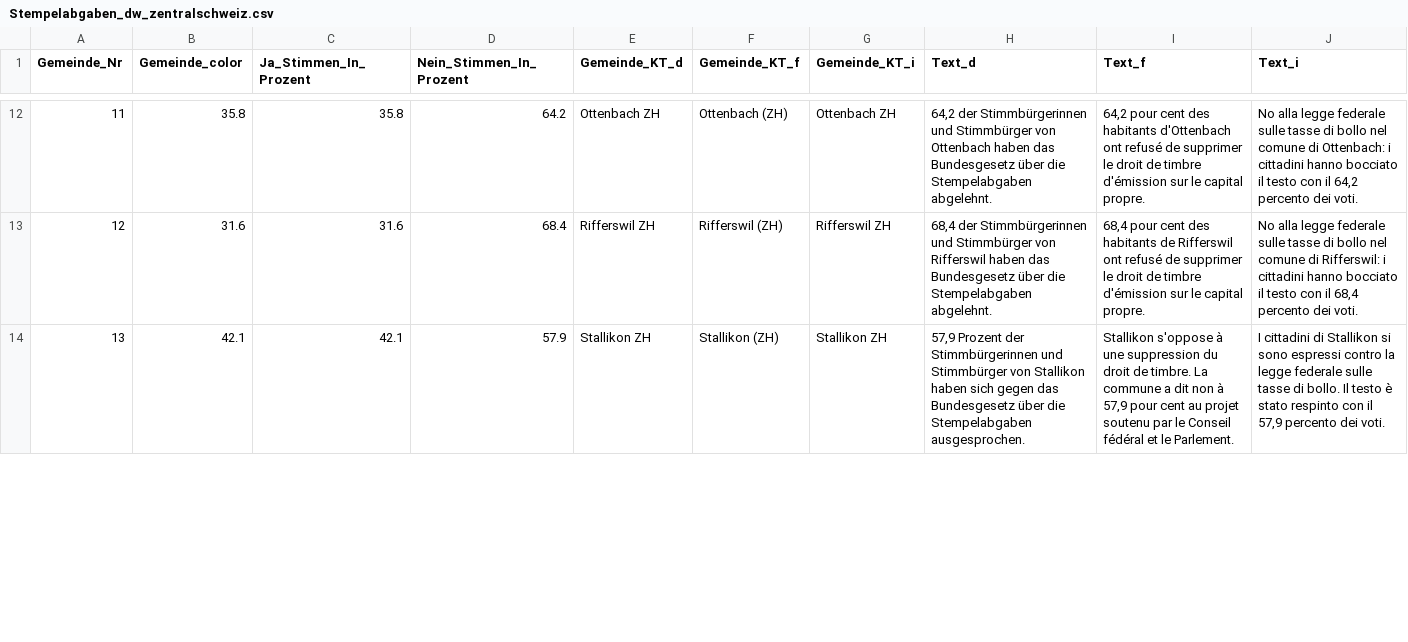
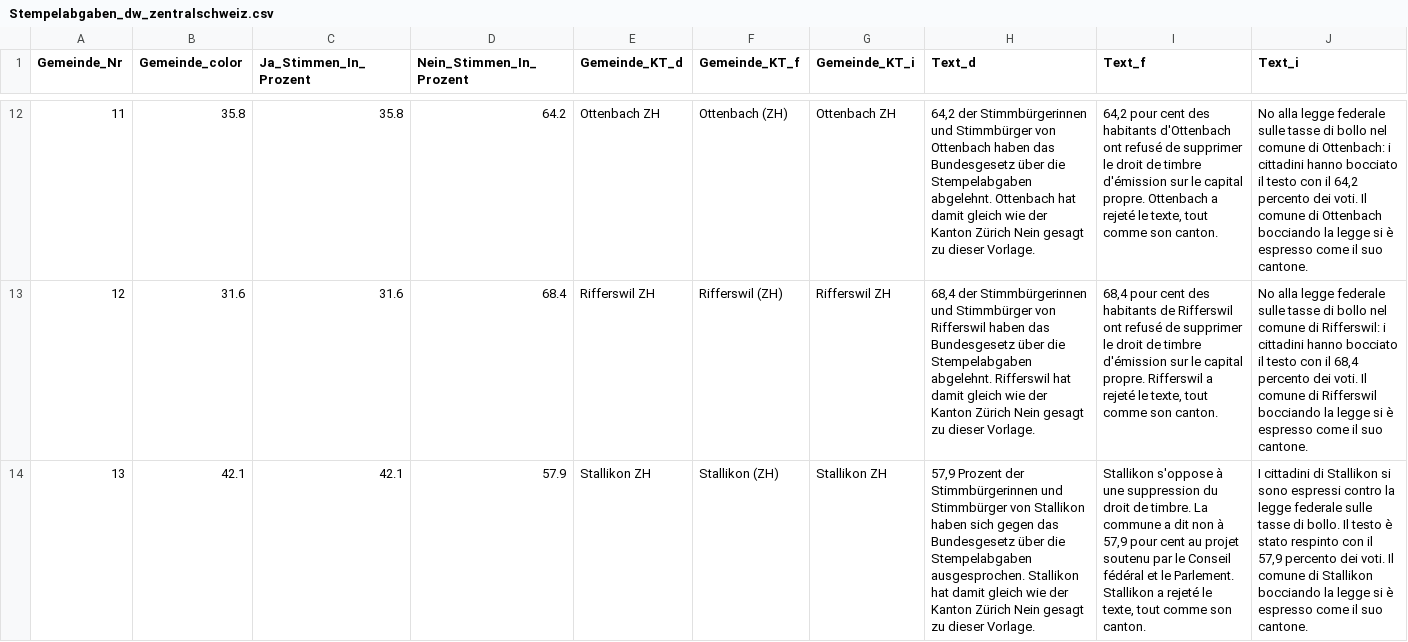
Before and after one commit to awp-finanznachrichten/lena_februar2022, a CSV file: Output/Stempelabgaben_dw_zentralschweiz.csv, drawn as a sheet; only a part is shown, gaps mark what is left out; the diff covers the shown part only; the diff names each change by its address in the sheet, - before the commit and + after, or states it on an @@ line.

```diff
--- a/Output/Stempelabgaben_dw_zentralschweiz.csv
+++ b/Output/Stempelabgaben_dw_zentralschweiz.csv
-H12 (Text_d): …Stempelabgaben abgelehnt.
+H12 (Text_d): …Stempelabgaben abgelehnt. Ottenbach hat damit gleich wie der Kanton Zürich Nein gesagt zu dieser Vorlage.
-I12 (Text_f): …capital propre.
+I12 (Text_f): …capital propre. Ottenbach a rejeté le texte, tout comme son canton.
-J12 (Text_i): …dei voti.
+J12 (Text_i): …dei voti. Il comune di Ottenbach bocciando la legge si è espresso come il suo cantone.
-H13 (Text_d): …Stempelabgaben abgelehnt.
+H13 (Text_d): …Stempelabgaben abgelehnt. Rifferswil hat damit gleich wie der Kanton Zürich Nein gesagt zu dieser Vorlage.
-I13 (Text_f): …capital propre.
+I13 (Text_f): …capital propre. Rifferswil a rejeté le texte, tout comme son canton.
-J13 (Text_i): …dei voti.
+J13 (Text_i): …dei voti. Il comune di Rifferswil bocciando la legge si è espresso come il suo cantone.
-H14 (Text_d): …Stempelabgaben ausgesprochen.
+H14 (Text_d): …Stempelabgaben ausgesprochen. Stallikon hat damit gleich wie der Kanton Zürich Nein gesagt zu dieser Vorlage.
-I14 (Text_f): …le Parlement.
+I14 (Text_f): …le Parlement. Stallikon a rejeté le texte, tout comme son canton.
-J14 (Text_i): …dei voti.
+J14 (Text_i): …dei voti. Il comune di Stallikon bocciando la legge si è espresso come il suo cantone.
```
Also changed, not shown: 69 edited cells elsewhere in this file, Output/Medien_dw_zentralschweiz.csv, Output/Tabakwerbung_dw_central.csv, 31 other files.
